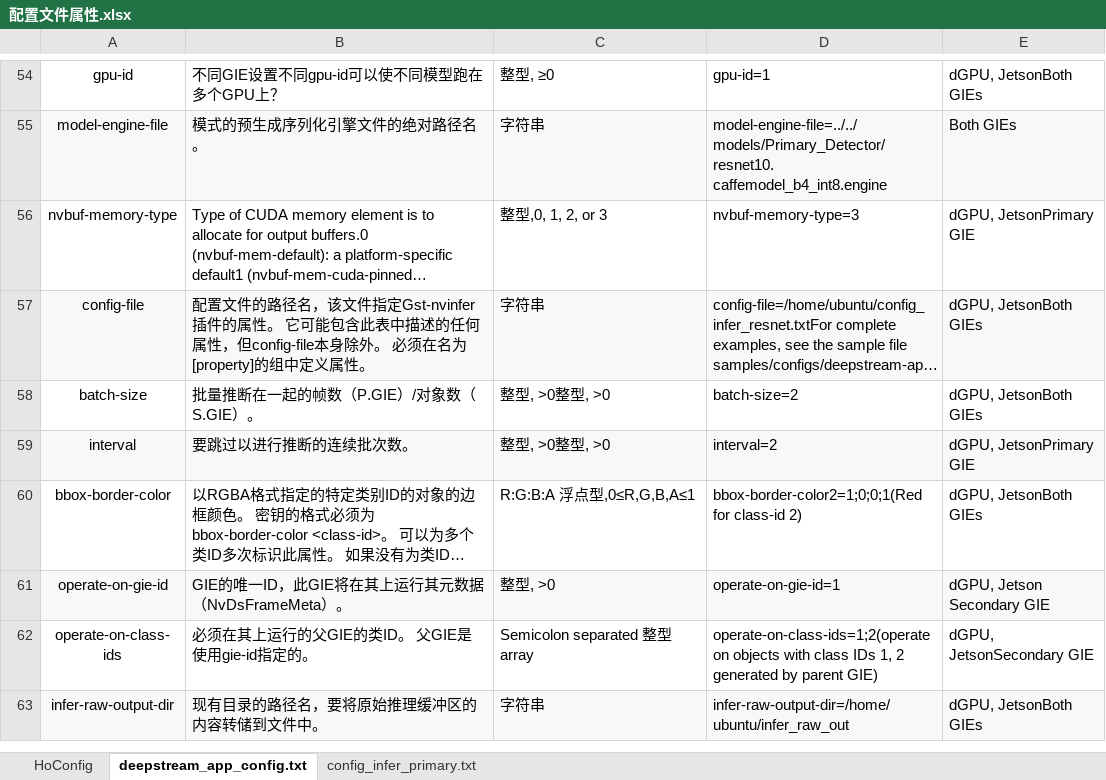
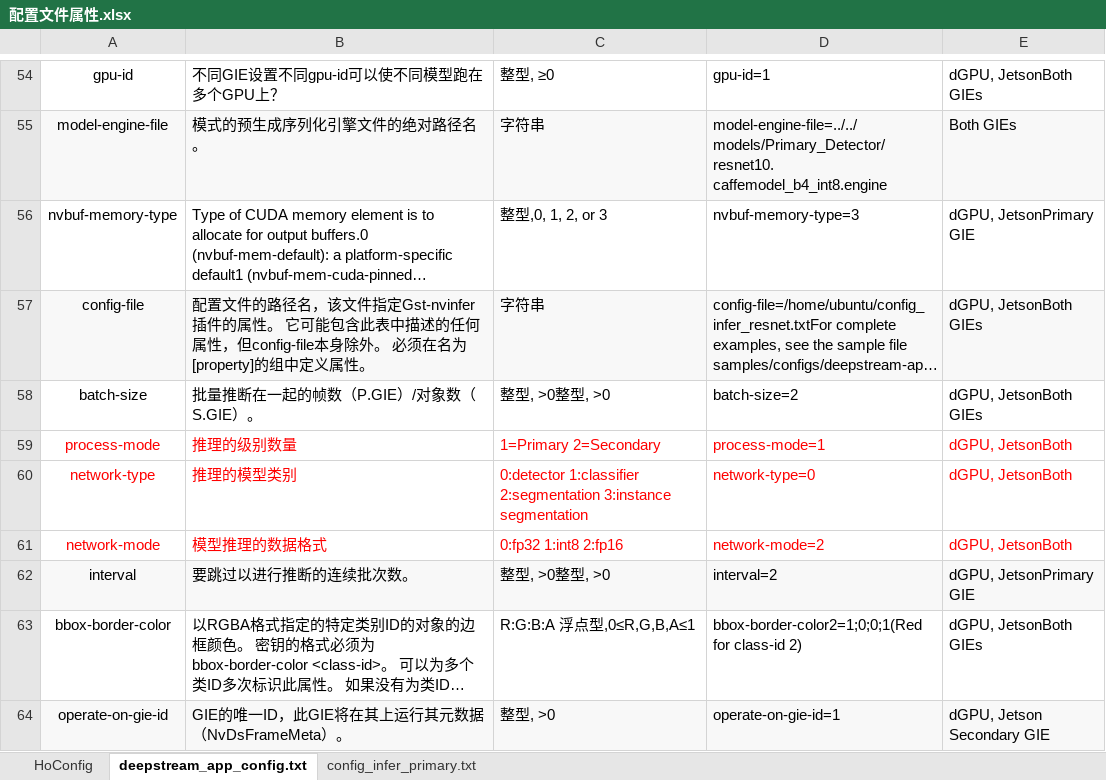
Before and after one commit to nanmi/nanmi-assets, an Excel workbook: deepstream/配置文件属性.xlsx, sheet deepstream_app_config.txt, drawn as a sheet; only a part is shown, gaps mark what is left out; the shorter side is filled out with more unchanged rows; long unchanged cells end in …; values as stored, in another font and other column widths than the file's, no borders; the diff names each change by its address in the sheet, - before the commit and + after, or states it on an @@ line.

Commit message:
Update 配置文件属性.xlsx

```diff
--- a/deepstream/配置文件属性.xlsx (sheet deepstream_app_config.txt)
+++ b/deepstream/配置文件属性.xlsx (sheet deepstream_app_config.txt)
+row 59: process-mode | 推理的级别数量 | 1=Primary 2=Secondary | process-mode=1 | dGPU, JetsonBoth
+row 60: network-type | 推理的模型类别 | 0:detector 1:classifier 2:segmentation 3:instance segmentation | network-type=0 | dGPU, JetsonBoth
+row 61: network-mode | 模型推理的数据格式 | 0:fp32 1:int8 2:fp16 | network-mode=2 | dGPU, JetsonBoth
```
